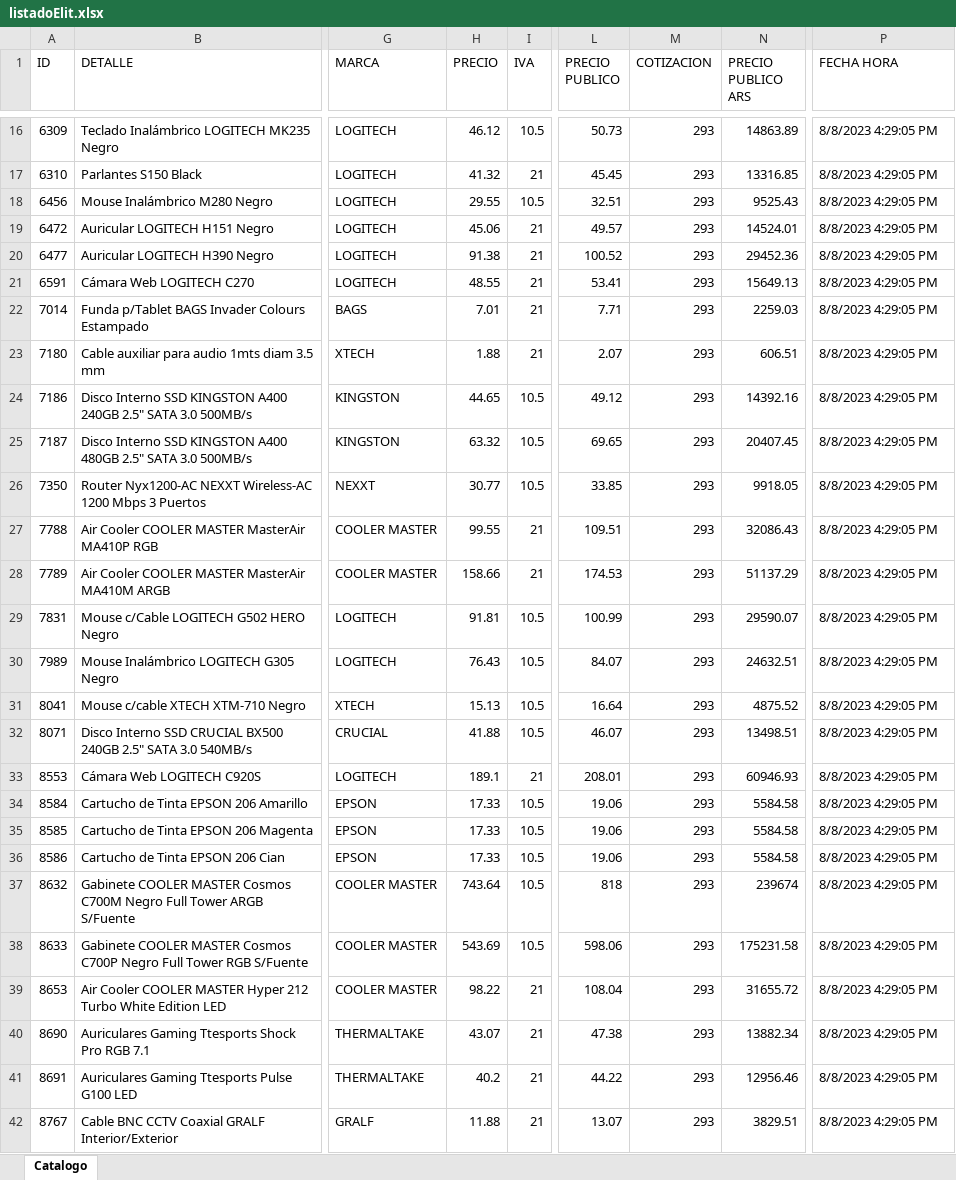
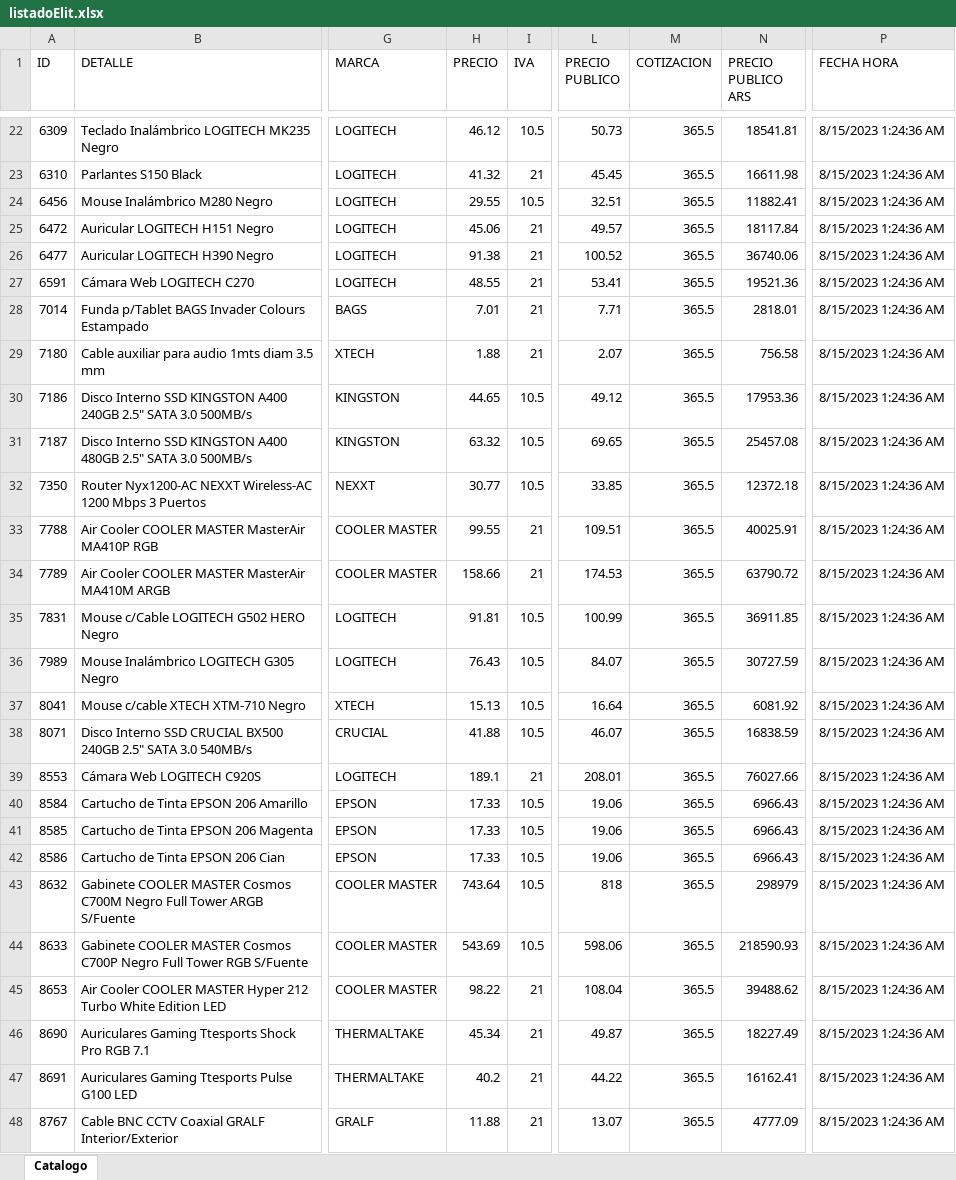
Before and after one commit to Mariano-RA/Repo-Python-DB-DottAPI, an Excel workbook: nuevosScripts/Elit/Listado/listadoElit.xlsx, sheet Catalogo, drawn as a sheet; only a part is shown, gaps mark what is left out; values as stored, in another font and other column widths than the file's, no borders; addresses are those after the commit; the diff covers the shown part only; the diff names each change by its address in the sheet, - before the commit and + after, or states it on an @@ line.

```diff
--- a/nuevosScripts/Elit/Listado/listadoElit.xlsx (sheet Catalogo)
+++ b/nuevosScripts/Elit/Listado/listadoElit.xlsx (sheet Catalogo)
-M22:M48 (COTIZACION): 293
+M22:M48 (COTIZACION): 365.5
-N22 (PRECIO PUBLICO ARS): 14863.89
+N22 (PRECIO PUBLICO ARS): 18541.81
-P22:P48 (FECHA HORA): 8/8/2023 4:29:05 PM
+P22:P48 (FECHA HORA): 8/15/2023 1:24:36 AM
-N23 (PRECIO PUBLICO ARS): 13316.85
+N23 (PRECIO PUBLICO ARS): 16611.98
-N24 (PRECIO PUBLICO ARS): 9525.43
+N24 (PRECIO PUBLICO ARS): 11882.41
-N25 (PRECIO PUBLICO ARS): 14524.01
+N25 (PRECIO PUBLICO ARS): 18117.84
-N26 (PRECIO PUBLICO ARS): 29452.36
+N26 (PRECIO PUBLICO ARS): 36740.06
-N27 (PRECIO PUBLICO ARS): 15649.13
+N27 (PRECIO PUBLICO ARS): 19521.36
-N28 (PRECIO PUBLICO ARS): 2259.03
+N28 (PRECIO PUBLICO ARS): 2818.01
-N29 (PRECIO PUBLICO ARS): 606.51
+N29 (PRECIO PUBLICO ARS): 756.58
-N30 (PRECIO PUBLICO ARS): 14392.16
+N30 (PRECIO PUBLICO ARS): 17953.36
-N31 (PRECIO PUBLICO ARS): 20407.45
+N31 (PRECIO PUBLICO ARS): 25457.08
-N32 (PRECIO PUBLICO ARS): 9918.05
+N32 (PRECIO PUBLICO ARS): 12372.18
-N33 (PRECIO PUBLICO ARS): 32086.43
+N33 (PRECIO PUBLICO ARS): 40025.91
-N34 (PRECIO PUBLICO ARS): 51137.29
+N34 (PRECIO PUBLICO ARS): 63790.72
-N35 (PRECIO PUBLICO ARS): 29590.07
+N35 (PRECIO PUBLICO ARS): 36911.85
-N36 (PRECIO PUBLICO ARS): 24632.51
+N36 (PRECIO PUBLICO ARS): 30727.59
-N37 (PRECIO PUBLICO ARS): 4875.52
+N37 (PRECIO PUBLICO ARS): 6081.92
-N38 (PRECIO PUBLICO ARS): 13498.51
+N38 (PRECIO PUBLICO ARS): 16838.59
-N39 (PRECIO PUBLICO ARS): 60946.93
+N39 (PRECIO PUBLICO ARS): 76027.66
-N40:N42 (PRECIO PUBLICO ARS): 5584.58
+N40:N42 (PRECIO PUBLICO ARS): 6966.43
-N43 (PRECIO PUBLICO ARS): 239674
+N43 (PRECIO PUBLICO ARS): 298979
-N44 (PRECIO PUBLICO ARS): 175231.58
+N44 (PRECIO PUBLICO ARS): 218590.93
-N45 (PRECIO PUBLICO ARS): 31655.72
+N45 (PRECIO PUBLICO ARS): 39488.62
-H46 (PRECIO): 43.07
+H46 (PRECIO): 45.34
-L46 (PRECIO PUBLICO): 47.38
+L46 (PRECIO PUBLICO): 49.87
-N46 (PRECIO PUBLICO ARS): 13882.34
+N46 (PRECIO PUBLICO ARS): 18227.49
-N47 (PRECIO PUBLICO ARS): 12956.46
+N47 (PRECIO PUBLICO ARS): 16162.41
-N48 (PRECIO PUBLICO ARS): 3829.51
+N48 (PRECIO PUBLICO ARS): 4777.09
```
Also changed, not shown: 15 added rows, 6 removed rows and 680 edited cells elsewhere in this sheet, nuevosScripts/Eik/Listado/listadoEik.xlsx, nuevosScripts/Invid/Listado/listadoInvid.xlsx, 17 other files.
